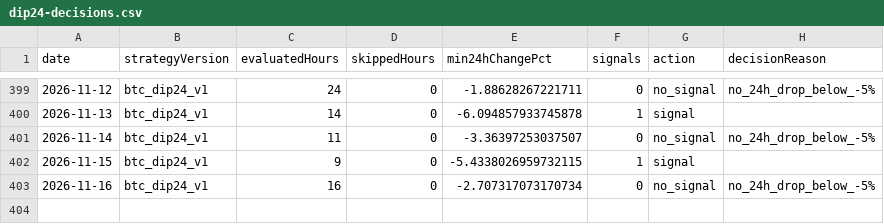
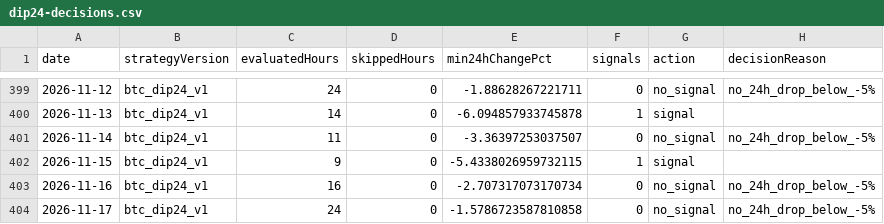
Before and after one commit to jkdevjob/jkquant, a CSV file: data/crypto-research/dip24-decisions.csv, drawn as a sheet; only a part is shown, gaps mark what is left out.

```diff
--- a/data/crypto-research/dip24-decisions.csv
+++ b/data/crypto-research/dip24-decisions.csv
@@ -403 +403,2 @@ date,strategyVersion,evaluatedHours,skippedHours,min24hChangePct,signals,action,
 2026-11-16,btc_dip24_v1,16,0,-2.707317073170734,0,no_signal,no_24h_drop_below_-5%
+2026-11-17,btc_dip24_v1,24,0,-1.5786723587810858,0,no_signal,no_24h_drop_below_-5%
```
Also changed, not shown: data/crypto-research/baseline-decisions.csv, 6 other files.
